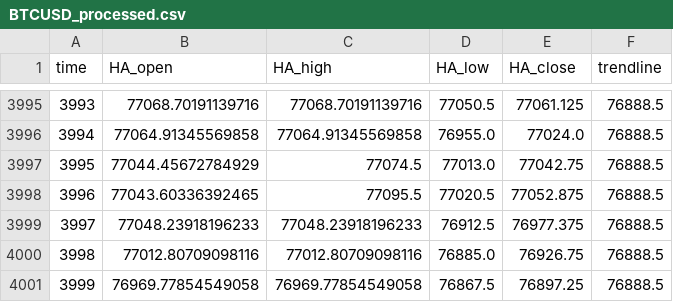
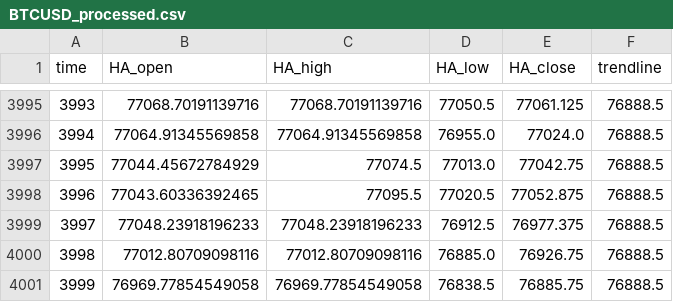
Before and after one commit to shirishaardak/python_crypto_bot, a CSV file: data/price_trend_strategy/BTCUSD_processed.csv, drawn as a sheet; only a part is shown, gaps mark what is left out.

Commit message:
Add chunk_trailing_with_atr only

```diff
--- a/data/price_trend_strategy/BTCUSD_processed.csv
+++ b/data/price_trend_strategy/BTCUSD_processed.csv
@@ -4000,2 +4000,2 @@ time,HA_open,HA_high,HA_low,HA_close,trendline
 3998,77012.80709098116,77012.80709098116,76885.0,76926.75,76888.5
-3999,76969.77854549058,76969.77854549058,76867.5,76897.25,76888.5
+3999,76969.77854549058,76969.77854549058,76838.5,76885.75,76888.5
```
